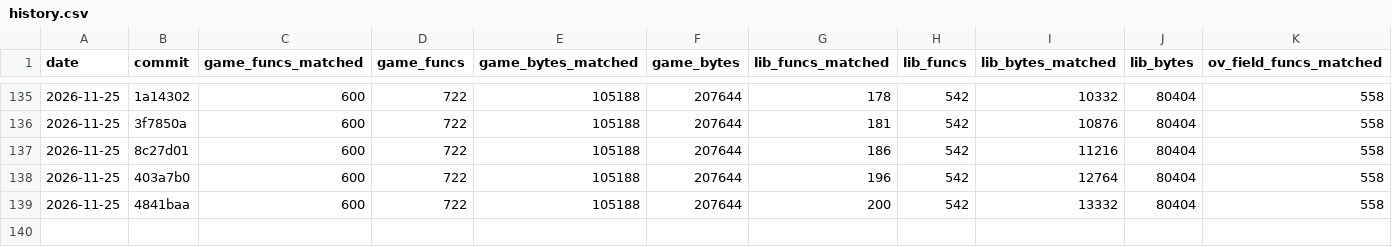
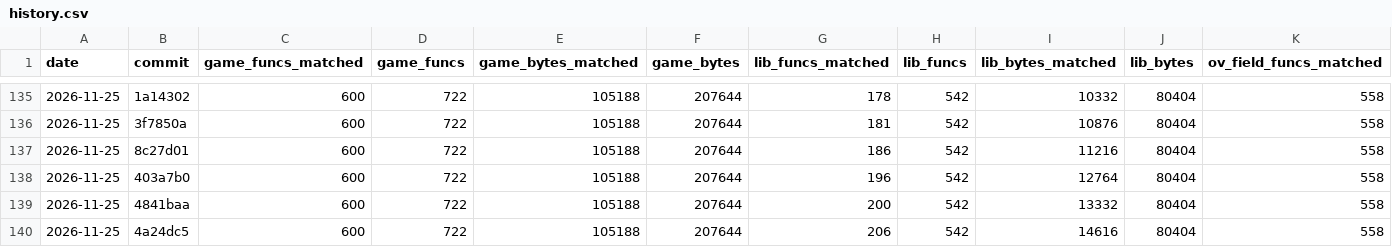
Before and after one commit to TheSaltsmith69/chronocross_decomp, a CSV file: progress/history.csv, drawn as a sheet; only a part is shown, gaps mark what is left out; rows hold the shown columns only; the diff names each change by its address in the sheet, - before the commit and + after, or states it on an @@ line.

Commit message:
Update progress snapshot

```diff
--- a/progress/history.csv
+++ b/progress/history.csv
+row 140: 2026-11-25 | 4a24dc5 | 600 | 722 | 105188 | 207644 | 206 | 542 | 14616 | 80404 | 558
```
Also changed, not shown: progress/files.csv.
